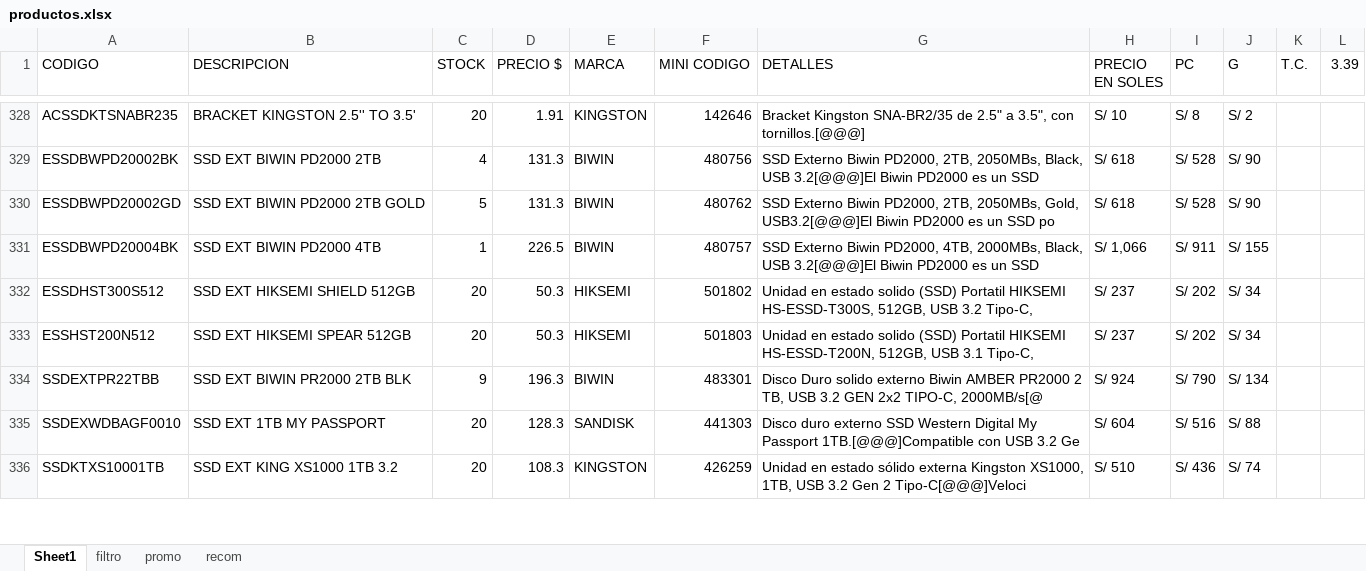
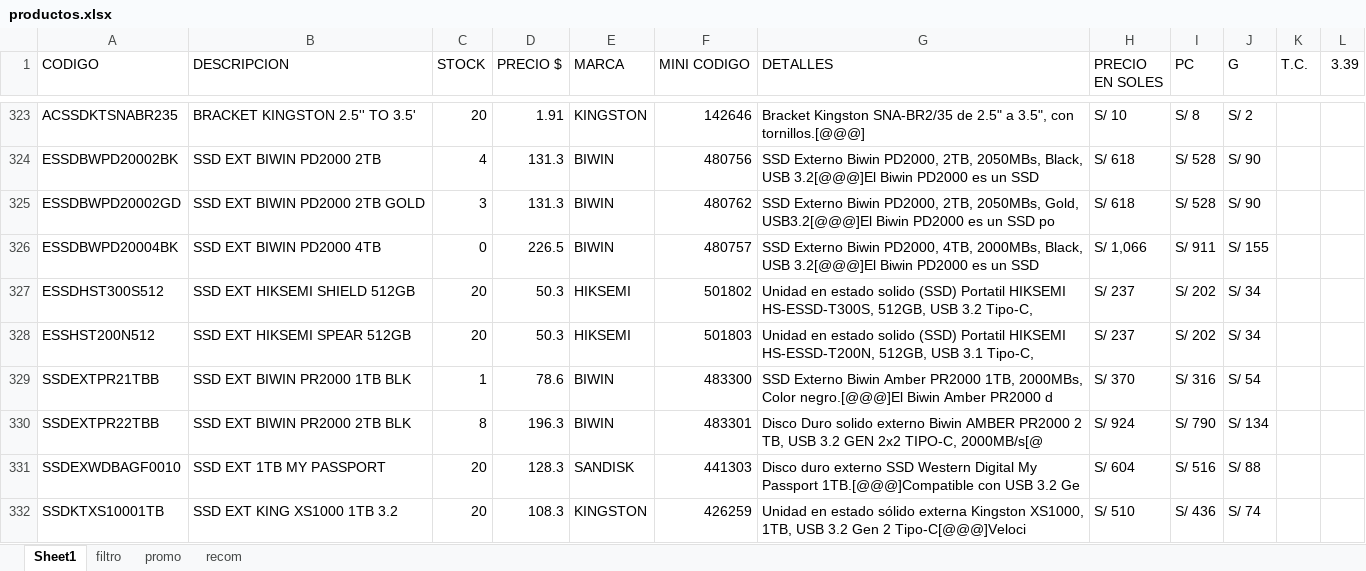
Before and after one commit to scperu/store, an Excel workbook: productos.xlsx, sheet Sheet1, drawn as a sheet; only a part is shown, gaps mark what is left out; values as stored, in another font and other column widths than the file's, no cell formats; table styles not drawn; addresses are those after the commit; the diff covers the shown part only; the diff names each change by its address in the sheet, - before the commit and + after, or states it on an @@ line.

```diff
--- a/productos.xlsx (sheet Sheet1)
+++ b/productos.xlsx (sheet Sheet1)
-C325 (STOCK): 5
+C325 (STOCK): 3
-C326 (STOCK): 1
+C326 (STOCK): 0
+row 329: SSDEXTPR21TBB | SSD EXT BIWIN PR2000 1TB BLK | 1 | 78.6 | BIWIN | 483300 | SSD Externo Biwin Amber PR2000 1TB, 2000MBs, Color negro.[@@@]El Biwin Amber PR2000 d | S/ 370 | S/ 316 | S/ 54
-C330 (STOCK): 9
+C330 (STOCK): 8
```
Also changed, not shown: 28 added rows, 29 removed rows, 2 moved rows and 246 edited cells elsewhere in this sheet, cell formats, formulas that keep their value.
